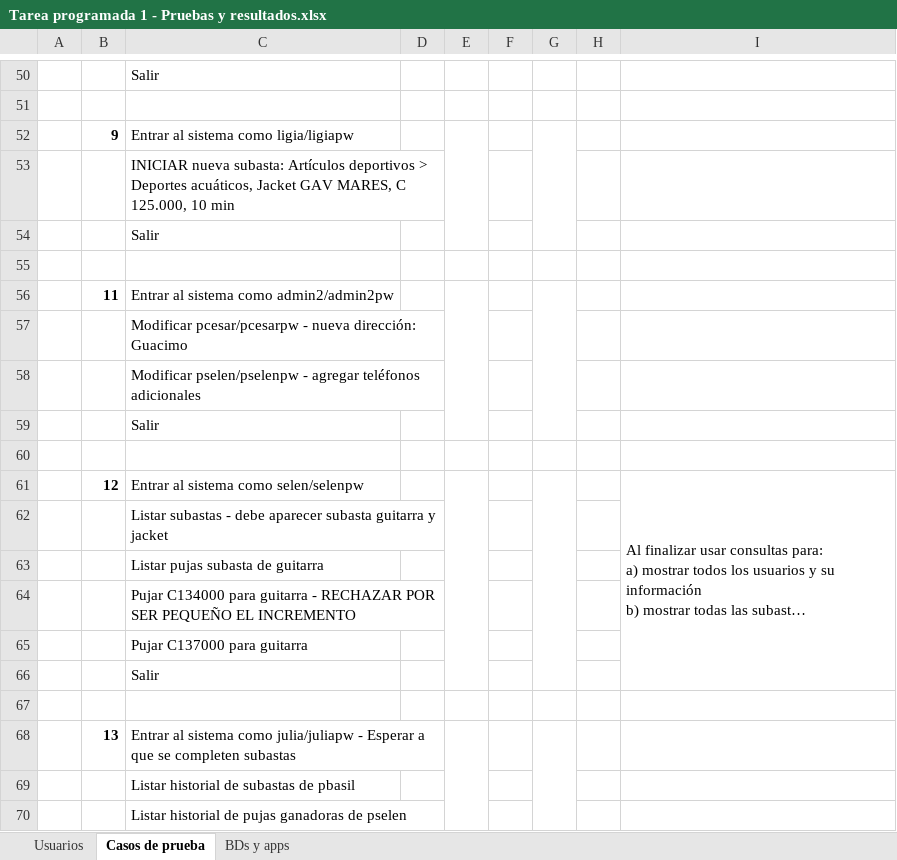
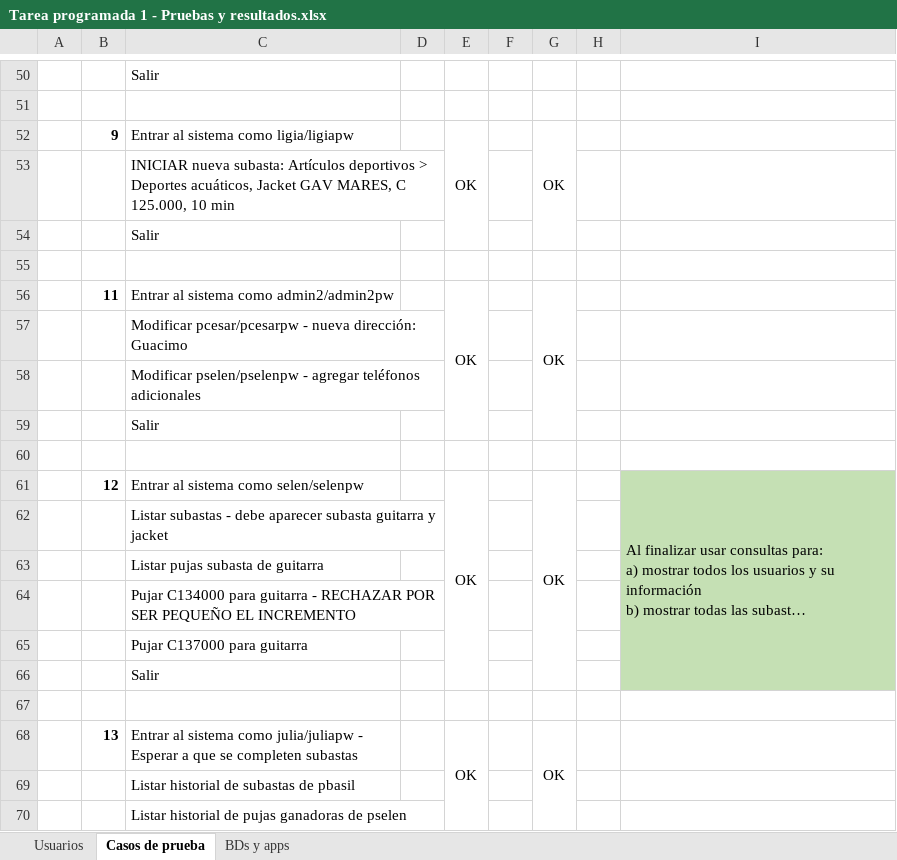
Before and after one commit to ddelgadoJS/BD-AuctionShop, an Excel workbook: Docs/Tarea programada 1 - documentación/Tarea programada 1 - Pruebas y resultados.xlsx, sheet Casos de prueba, drawn as a sheet; only a part is shown, gaps mark what is left out; long unchanged cells end in …; values as stored, in another font and other column widths than the file's, no borders; the diff covers the shown part only; the diff names each change by its address in the sheet, - before the commit and + after, or states it on an @@ line.

```diff
--- a/Docs/Tarea programada 1 - documentación/Tarea programada 1 - Pruebas y resultados.xlsx (sheet Casos de prueba)
+++ b/Docs/Tarea programada 1 - documentación/Tarea programada 1 - Pruebas y resultados.xlsx (sheet Casos de prueba)
-E52: (empty)
+E52: OK
-G52: (empty)
+G52: OK
-E56: (empty)
+E56: OK
-G56: (empty)
+G56: OK
-E61: (empty)
+E61: OK
-G61: (empty)
+G61: OK
-I61:I66 fill: none
+I61:I66 fill: #C5E0B4
-E68: (empty)
+E68: OK
-G68: (empty)
+G68: OK
```
Also changed, not shown: 2 added rows, 2 removed rows, 15 edited cells, cell formats and merged cells elsewhere in this sheet, sheet BDs y apps, 36 other files.
